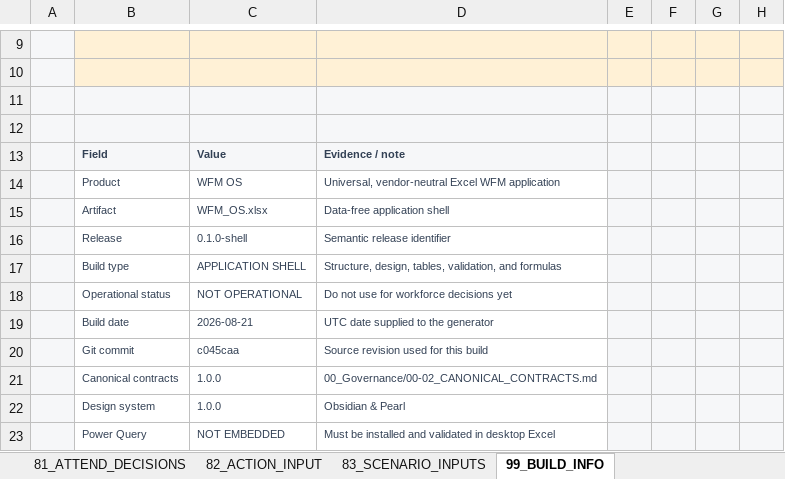
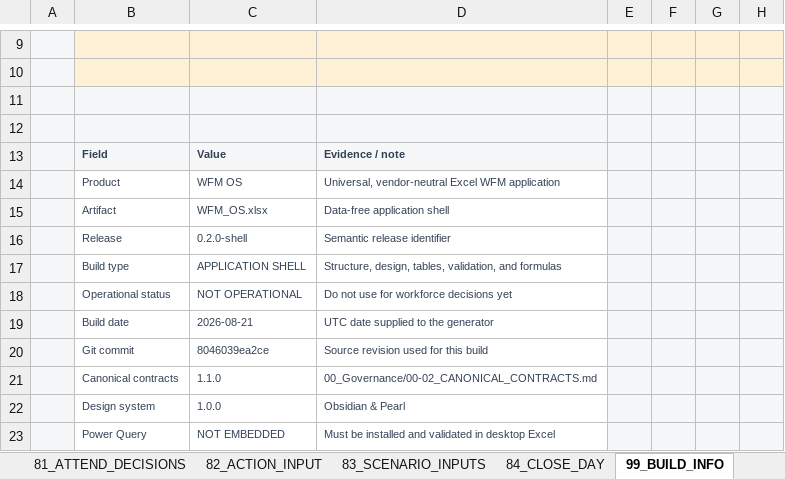
Before and after one commit to 44rive/WFM-OS, an Excel workbook: 01_Application/WFM_OS.xlsx, sheet 99_BUILD_INFO, drawn as a sheet; only a part is shown, gaps mark what is left out; values as stored, in another font and other column widths than the file's, no borders; table styles not drawn; the diff names each change by its address in the sheet, - before the commit and + after, or states it on an @@ line.

Commit message:
Publish WFM OS operational control shell

```diff
--- a/01_Application/WFM_OS.xlsx (sheet 99_BUILD_INFO)
+++ b/01_Application/WFM_OS.xlsx (sheet 99_BUILD_INFO)
+sheet tab: 84_CLOSE_DAY
-C16: 0.1.0-shell
+C16: 0.2.0-shell
-C20: c045caa
+C20: 8046039ea2ce
-C21: 1.0.0
+C21: 1.1.0
```
Also changed, not shown: sheet 61_FIELD_MAPPING, sheet 69_CALENDAR_EVENTS, sheet 66_QUEUE_MAPPING, sheet 65_ACTIVITIES, sheet 68_TARGETS, sheet 63_PEOPLE, 4 more sheets, other sheet tabs, 1 other file.
